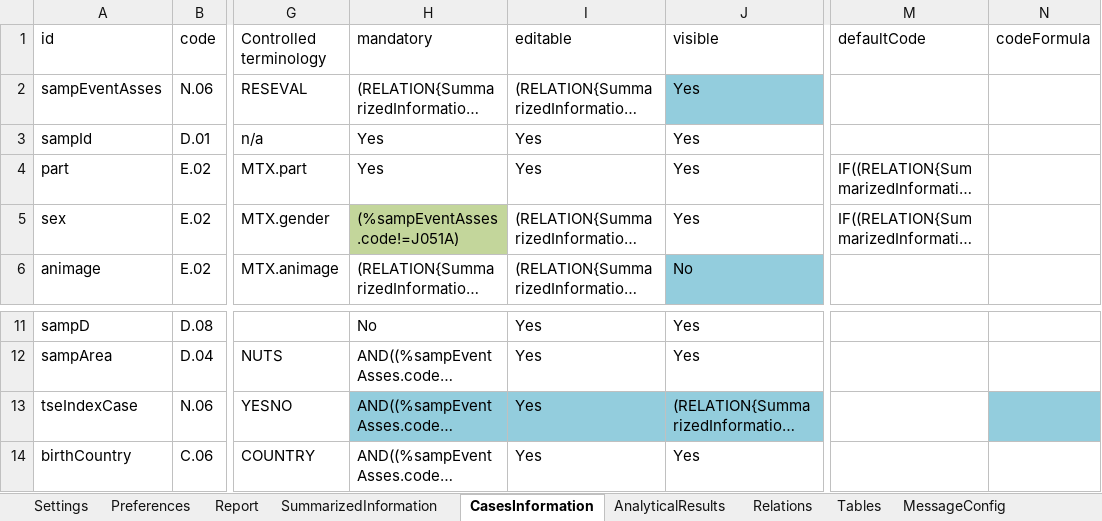
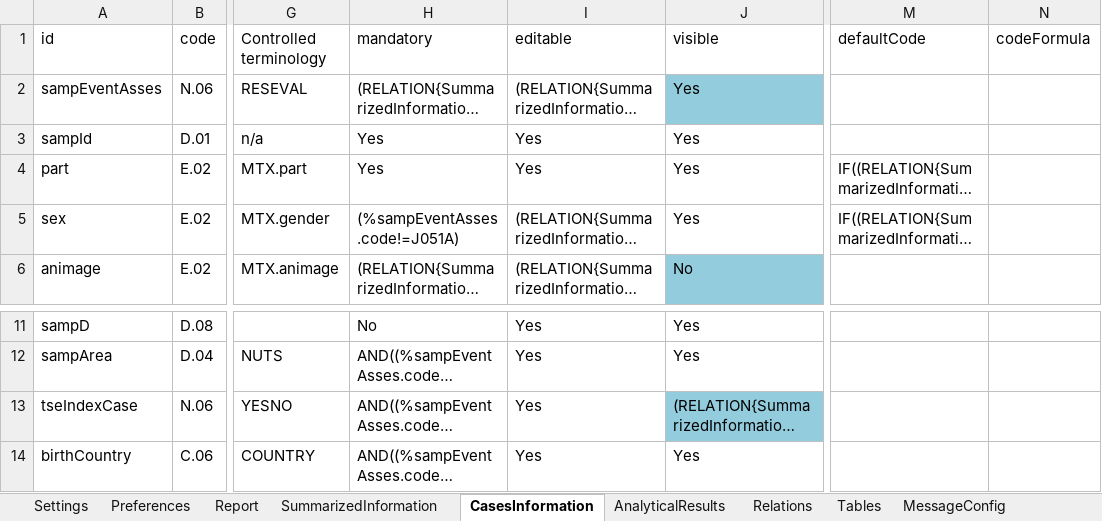
Before and after one commit to openefsa/tse-data-reporting-tool, an Excel workbook: target/classes/tablesSchema.xlsx, sheet CasesInformation, drawn as a sheet; only a part is shown, gaps mark what is left out; long unchanged cells end in …; values as stored, in another font and other column widths than the file's, no borders; table styles not drawn; the diff names each change by its address in the sheet, - before the commit and + after, or states it on an @@ line.

```diff
--- a/target/classes/tablesSchema.xlsx (sheet CasesInformation)
+++ b/target/classes/tablesSchema.xlsx (sheet CasesInformation)
-H5 fill: #C3D69B
+H5 fill: none
-H13:I13 fill: #93CDDD
+H13:I13 fill: none
-N13 fill: #93CDDD
+N13 fill: none
```
Also changed, not shown: sheet SummarizedInformation, sheet AnalyticalResults, 9 other files.
